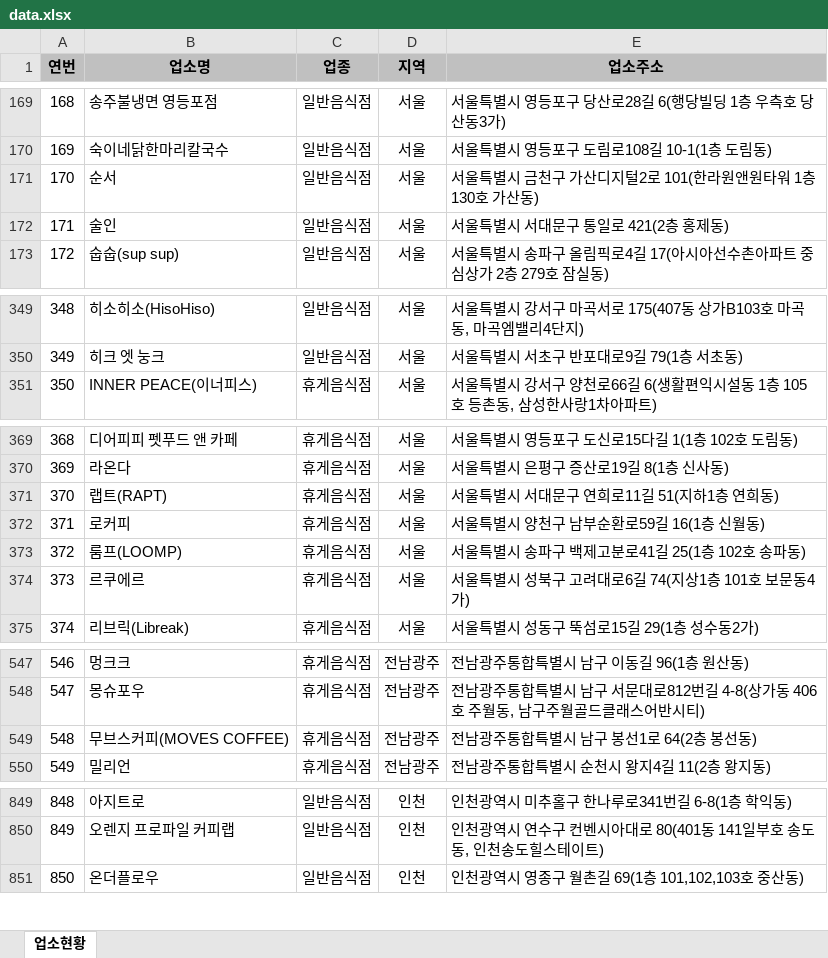
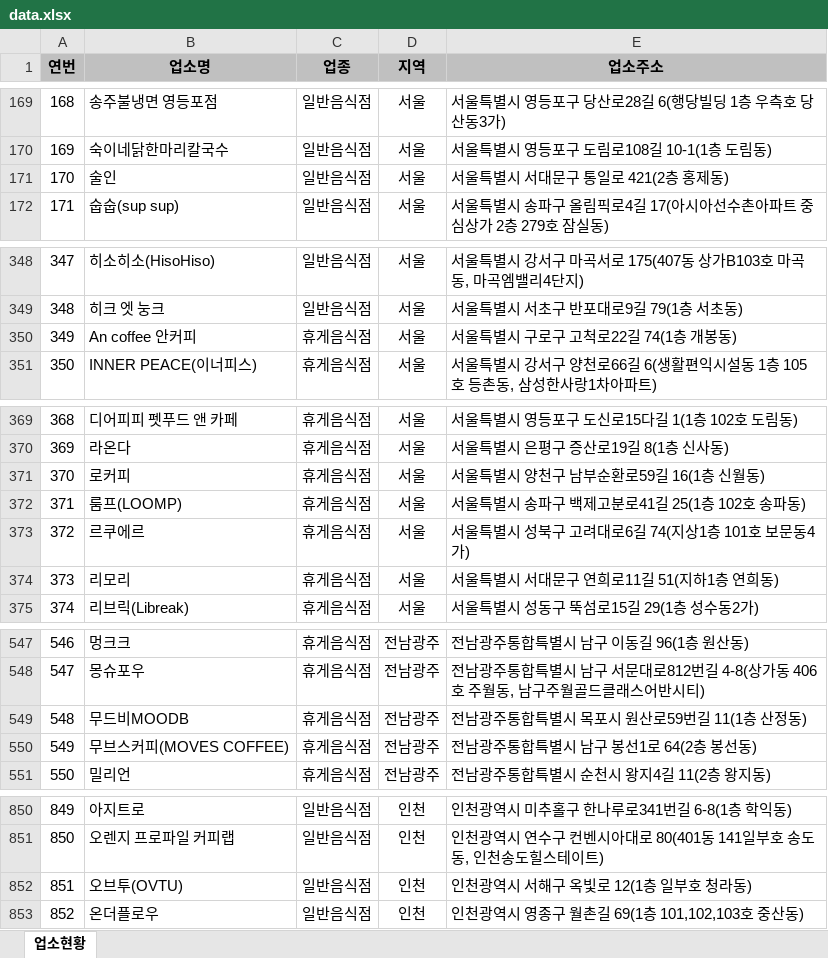
Before and after one commit to mumuabba/mumu_search, an Excel workbook: data.xlsx, sheet 업소현황, drawn as a sheet; only a part is shown, gaps mark what is left out; values as stored, in another font and other column widths than the file's, no borders; removed rows and columns are numbered as before the commit, all else as after; the diff covers the shown part only; the diff names each change by its address in the sheet, - before the commit and + after, or states it on an @@ line.

```diff
--- a/data.xlsx (sheet 업소현황)
+++ b/data.xlsx (sheet 업소현황)
-row 171: 170 | 순서 | 일반음식점 | 서울 | 서울특별시 금천구 가산디지털2로 101(한라원앤원타워 1층 130호 가산동)
@@ column A (연번) renumbered from row 171 down @@
+row 350: 349 | An coffee 안커피 | 휴게음식점 | 서울 | 서울특별시 구로구 고척로22길 74(1층 개봉동)
-row 371: 370 | 랩트(RAPT) | 휴게음식점 | 서울 | 서울특별시 서대문구 연희로11길 51(지하1층 연희동)
+row 374: 373 | 리모리 | 휴게음식점 | 서울 | 서울특별시 서대문구 연희로11길 51(지하1층 연희동)
+row 549: 548 | 무드비MOODB | 휴게음식점 | 전남광주 | 전남광주통합특별시 목포시 원산로59번길 11(1층 산정동)
+row 852: 851 | 오브투(OVTU) | 일반음식점 | 인천 | 인천광역시 서해구 옥빛로 12(1층 일부호 청라동)
```
Also changed, not shown: 7 added rows, 4 removed rows and 2 moved rows elsewhere in this sheet, 2 other files.
